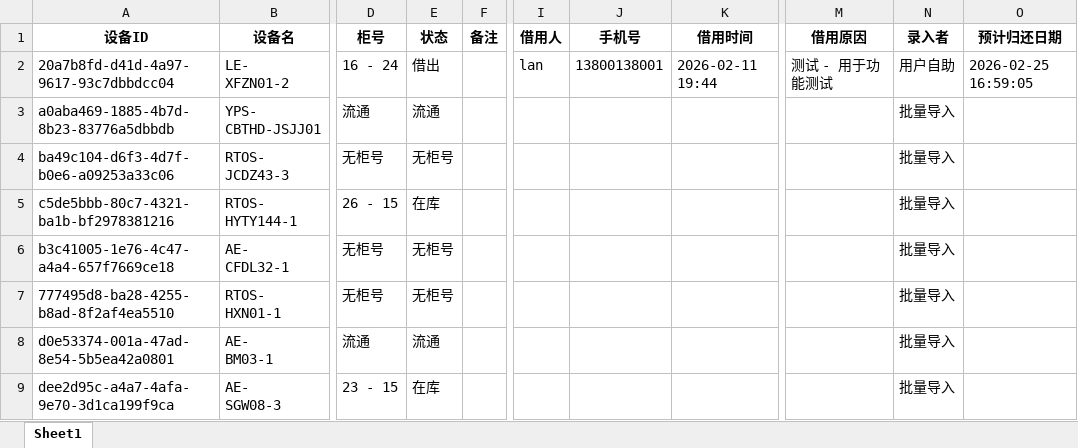
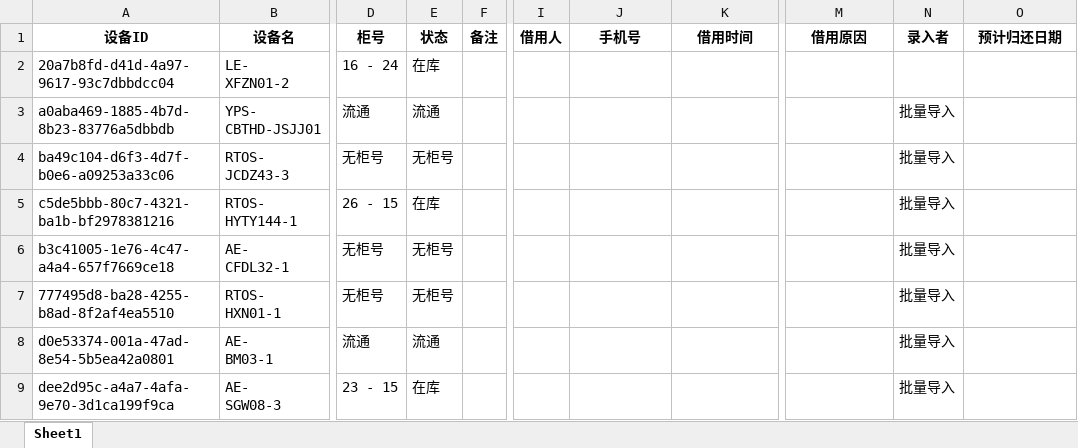
Before and after one commit to lan870606637/Automotive-Mobile-Device-Management-Platform, an Excel workbook: excel_templates/车机表.xlsx, sheet Sheet1, drawn as a sheet; only a part is shown, gaps mark what is left out; values as stored, in another font and other column widths than the file's, no borders; the diff names each change by its address in the sheet, - before the commit and + after, or states it on an @@ line.

```diff
--- a/excel_templates/车机表.xlsx (sheet Sheet1)
+++ b/excel_templates/车机表.xlsx (sheet Sheet1)
-E2 (状态): 借出
+E2 (状态): 在库
-I2 (借用人): lan
+I2 (借用人): (empty)
-J2 (手机号): 13800138001
+J2 (手机号): (empty)
-K2 (借用时间): 2026-02-11 19:44
+K2 (借用时间): (empty)
-M2 (借用原因): 测试 - 用于功能测试
+M2 (借用原因): (empty)
-N2 (录入者): 用户自助
+N2 (录入者): (empty)
-O2 (预计归还日期): 2026-02-25 16:59:05
+O2 (预计归还日期): (empty)
```
Also changed, not shown: excel_templates/操作日志表.xlsx, excel_templates/查看记录表.xlsx, 24 other files.
